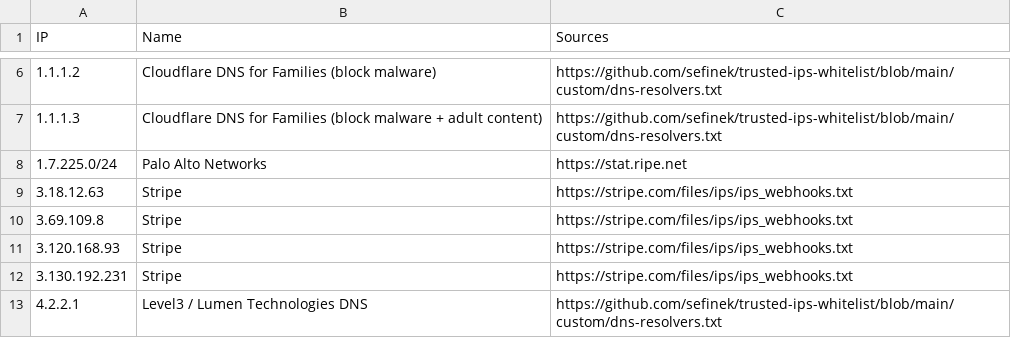
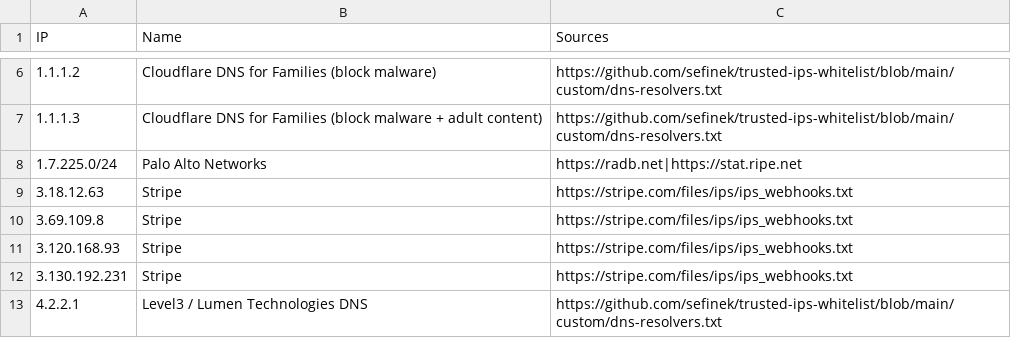
Before and after one commit to sefinek/trusted-ips-whitelist, a CSV file: lists/all-infrastructure-ips.csv, drawn as a sheet; only a part is shown, gaps mark what is left out.

Commit message:
Auto-update IP lists (13 modified files) - 07.06.2026, 06:01:55 UTC

```diff
--- a/lists/all-infrastructure-ips.csv
+++ b/lists/all-infrastructure-ips.csv
@@ -7,3 +7,3 @@ IP,Name,Sources
 1.1.1.3,Cloudflare DNS for Families (block malware + adult content),https://github.com/sefinek/trusted-ips-whitelist/blob/main/custom/dns-resolvers.txt
-1.7.225.0/24,Palo Alto Networks,https://stat.ripe.net
+1.7.225.0/24,Palo Alto Networks,https://radb.net|https://stat.ripe.net
 3.18.12.63,Stripe,https://stripe.com/files/ips/ips_webhooks.txt
```
Also changed, not shown: lists/all-crawlers-ips.csv, lists/paloaltonetworks/ips.csv, 10 other files.
